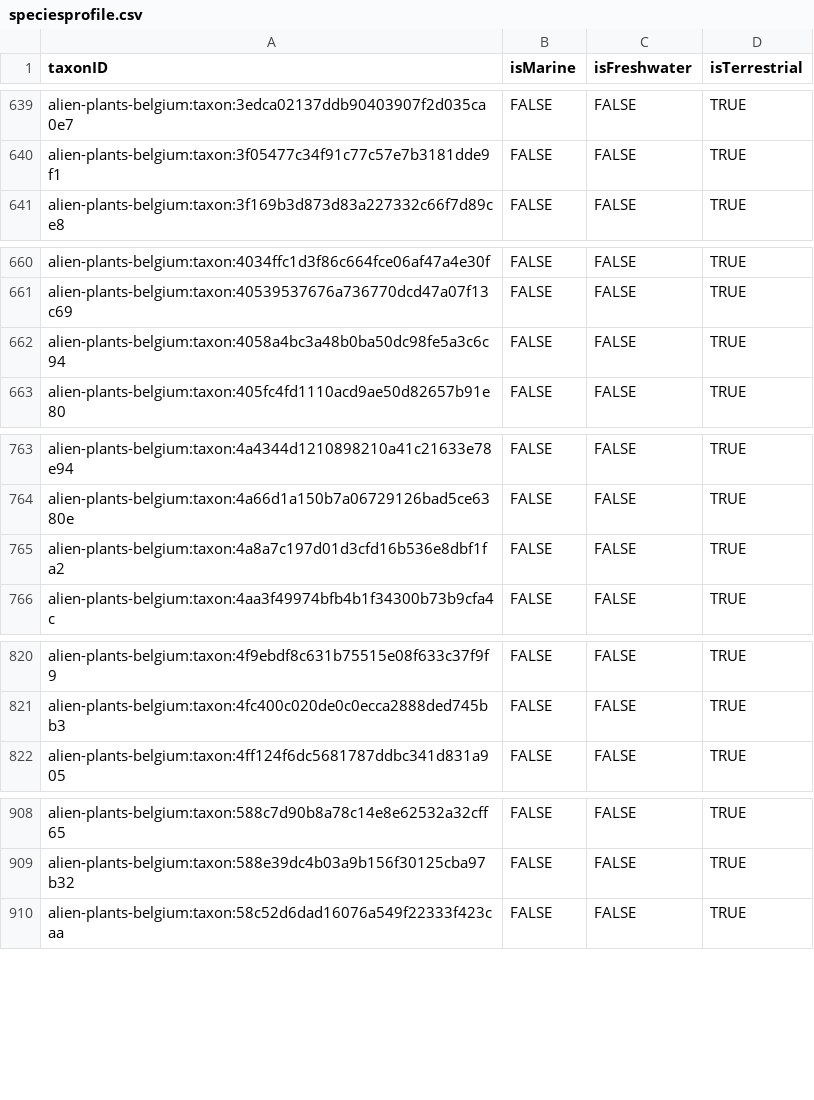
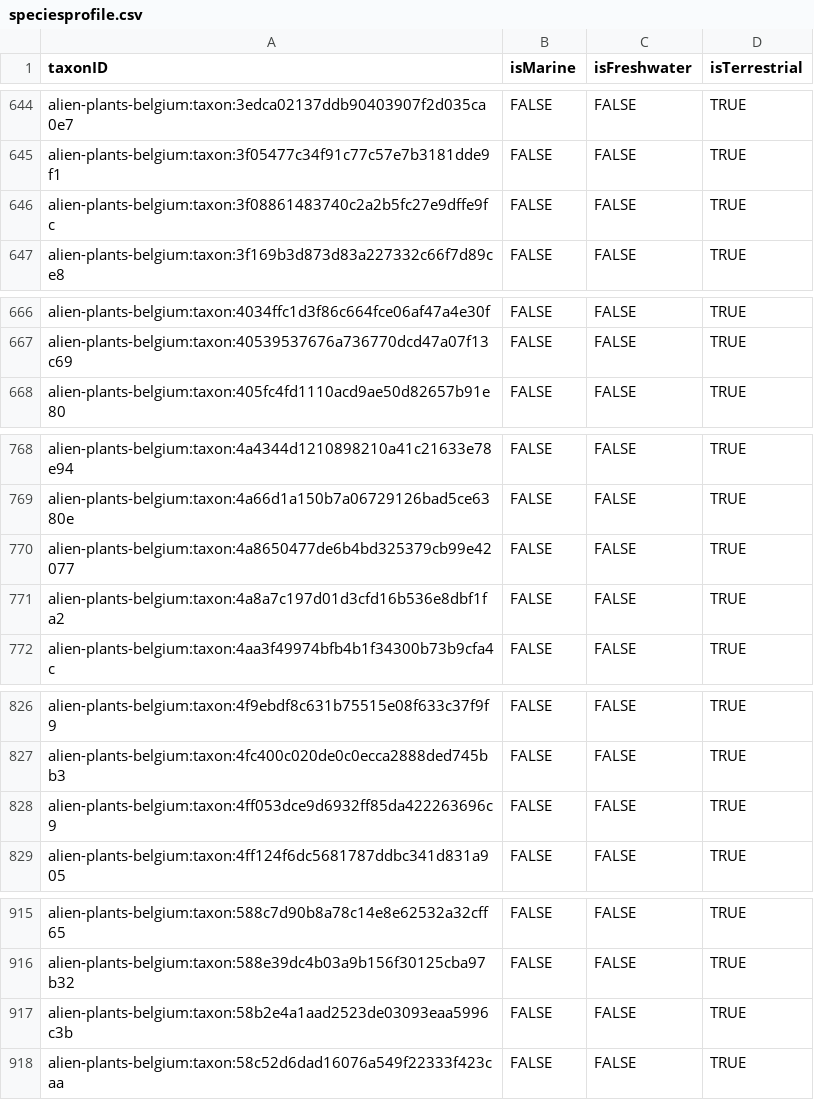
Before and after one commit to trias-project/alien-plants-belgium, a CSV file: data/processed/speciesprofile.csv, drawn as a sheet; only a part is shown, gaps mark what is left out; removed rows and columns are numbered as before the commit, all else as after; the diff covers the shown part only; the diff names each change by its address in the sheet, - before the commit and + after, or states it on an @@ line.

```diff
--- a/data/processed/speciesprofile.csv
+++ b/data/processed/speciesprofile.csv
+row 646: alien-plants-belgium:taxon:3f08861483740c2a2b5fc27e9dffe9fc | FALSE | FALSE | TRUE
-row 662: alien-plants-belgium:taxon:4058a4bc3a48b0ba50dc98fe5a3c6c94 | FALSE | FALSE | TRUE
+row 770: alien-plants-belgium:taxon:4a8650477de6b4bd325379cb99e42077 | FALSE | FALSE | TRUE
+row 828: alien-plants-belgium:taxon:4ff053dce9d6932ff85da422263696c9 | FALSE | FALSE | TRUE
+row 917: alien-plants-belgium:taxon:58b2e4a1aad2523de03093eaa5996c3b | FALSE | FALSE | TRUE
```
Also changed, not shown: 17 added rows and 1 removed row elsewhere in this file, data/processed/description.csv, data/processed/taxon.csv, 2 other files.
